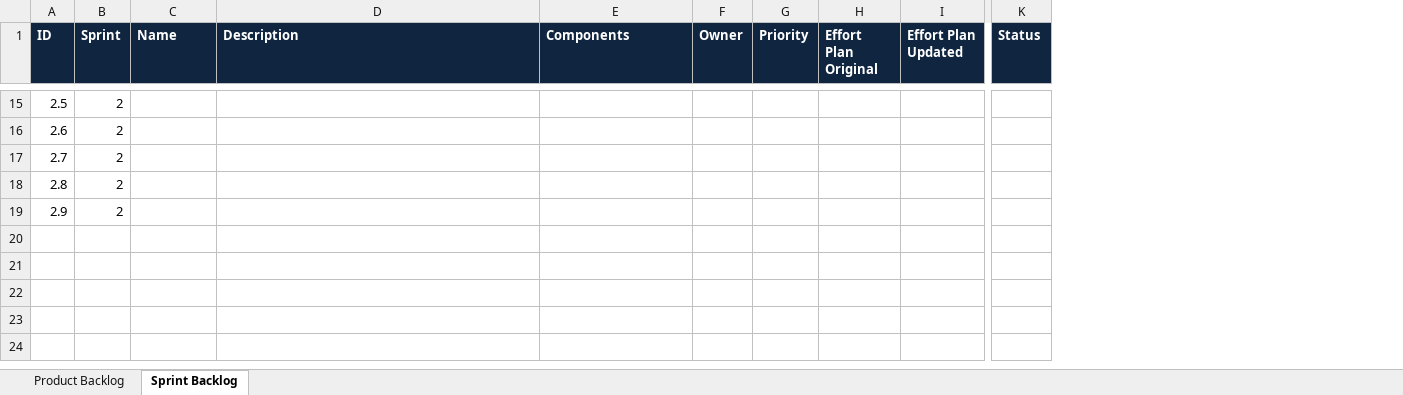
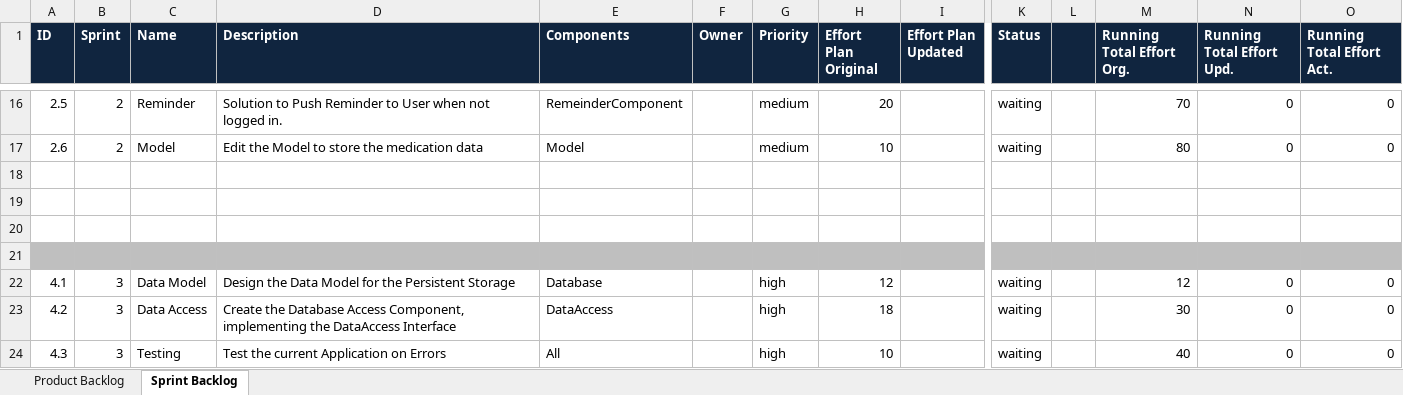
Before and after one commit to sirlordrouter/ch.bfh.btx8081.w2013.green, an Excel workbook: doc/scrum_green.xlsx, sheet Sprint Backlog, drawn as a sheet; only a part is shown, gaps mark what is left out; values as stored, in another font and other column widths than the file's, no borders; addresses are those after the commit; rows hold the shown columns only; the diff covers the shown part only; the diff names each change by its address in the sheet, - before the commit and + after, or states it on an @@ line.

Commit message:
Finished Sprint Planning

```diff
--- a/doc/scrum_green.xlsx (sheet Sprint Backlog)
+++ b/doc/scrum_green.xlsx (sheet Sprint Backlog)
+column L, empty
+column M (Running Total Effort Org.), rows 16-17: 70 | 80
+column N (Running Total Effort Upd.), rows 16-17: 0 | 0
+column O (Running Total Effort Act.), rows 16-17: 0 | 0
-C16 (Name): (empty)
+C16 (Name): Reminder
-D16 (Description): (empty)
+D16 (Description): Solution to Push Reminder to User when not logged in.
-E16 (Components): (empty)
+E16 (Components): RemeinderComponent
-G16:G17 (Priority): (empty)
+G16:G17 (Priority): medium
-H16 (Effort Plan Original): (empty)
+H16 (Effort Plan Original): 20
-K16:K17 (Status): (empty)
+K16:K17 (Status): waiting
-C17 (Name): (empty)
+C17 (Name): Model
-D17 (Description): (empty)
+D17 (Description): Edit the Model to store the medication data
-E17 (Components): (empty)
+E17 (Components): Model
-H17 (Effort Plan Original): (empty)
+H17 (Effort Plan Original): 10
-row 18: 2.7 | 2
+row 18: (empty)
-row 19: 2.8 | 2
+row 19: (empty)
-row 20: 2.9 | 2
+row 20: (empty)
+row 21: (empty)
+row 22: 4.1 | 3 | Data Model | Design the Data Model for the Persistent Storage | Database |  | high | 12 |  | waiting |  | 12 | 0 | 0
+row 23: 4.2 | 3 | Data Access | Create the Database Access Component, implementing the DataAccess Interface | DataAccess |  | high | 18 |  | waiting |  | 30 | 0 | 0
+row 24: 4.3 | 3 | Testing | Test the current Application on Errors | All |  | high | 10 |  | waiting |  | 40 | 0 | 0
```
Also changed, not shown: 1 added row and 30 edited cells elsewhere in this sheet, sheet Product Backlog.
